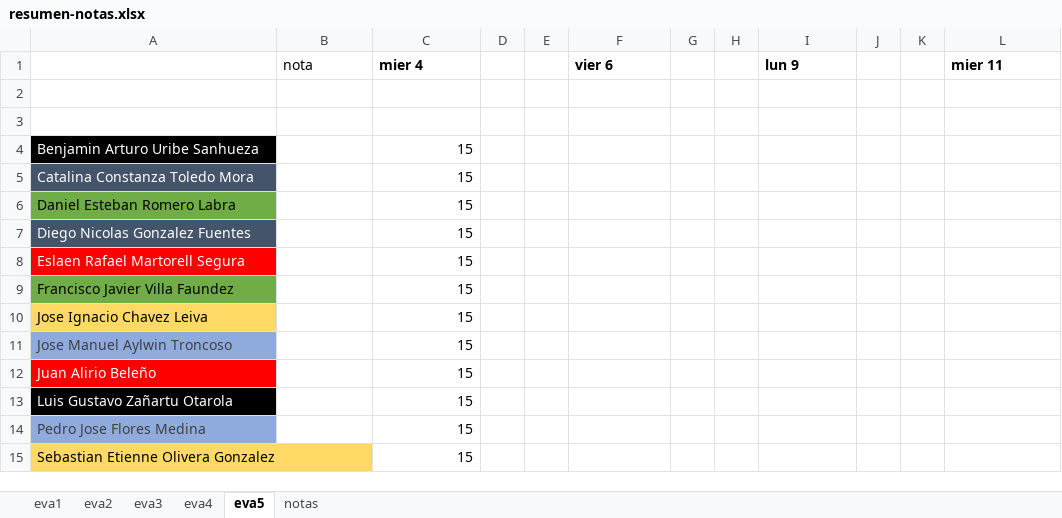
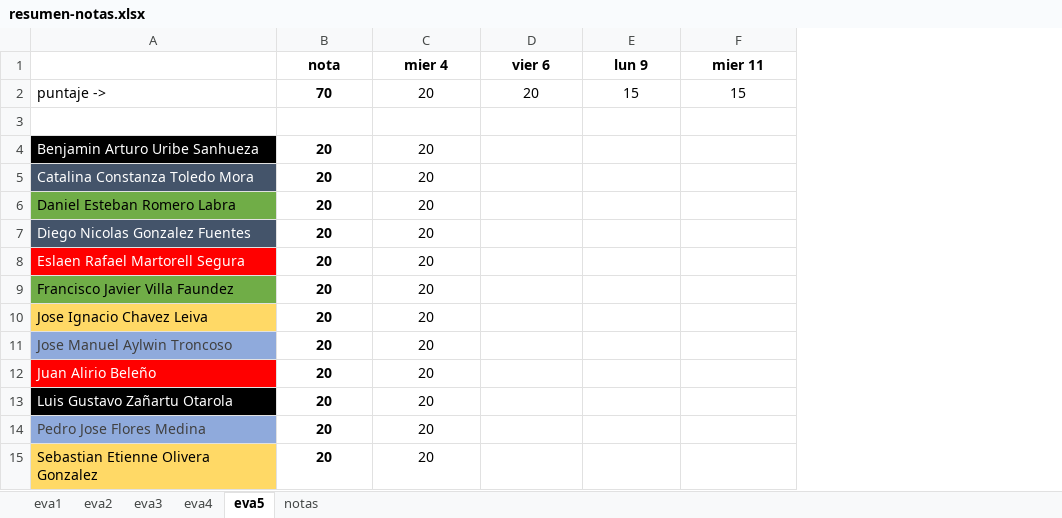
Before and after one commit to cdvelop/secure-programming, an Excel workbook: resumen-notas.xlsx, sheet eva5, drawn as a sheet; values as stored, in another font and other column widths than the file's, no borders; removed rows and columns are numbered as before the commit, all else as after; the diff names each change by its address in the sheet, - before the commit and + after, or states it on an @@ line.

```diff
--- a/resumen-notas.xlsx (sheet eva5)
+++ b/resumen-notas.xlsx (sheet eva5)
-column D, empty
-column E, empty
-column G, empty
-column H, empty
-column J, empty
-column K, empty
-B1:C1 alignment: left
+B1:C1 alignment: center
-B1 bold: off
+B1 bold: on
-D1 alignment: left
+D1 alignment: center
-E1 alignment: left
+E1 alignment: center
-F1 alignment: left
+F1 alignment: center
+row 2: puntaje -> | 70 | 20 | 20 | 15 | 15
-row 3: (empty)
-B4:B15 (nota): (empty)
+B4:B15 (nota): 20
-C4:C15 (mier 4): 15
+C4:C15 (mier 4): 20
-C4:C15 alignment: right
+C4:C15 alignment: center
```
Also changed, not shown: sheet eva3, sheet eva4, sheet eva2, sheet notas.
